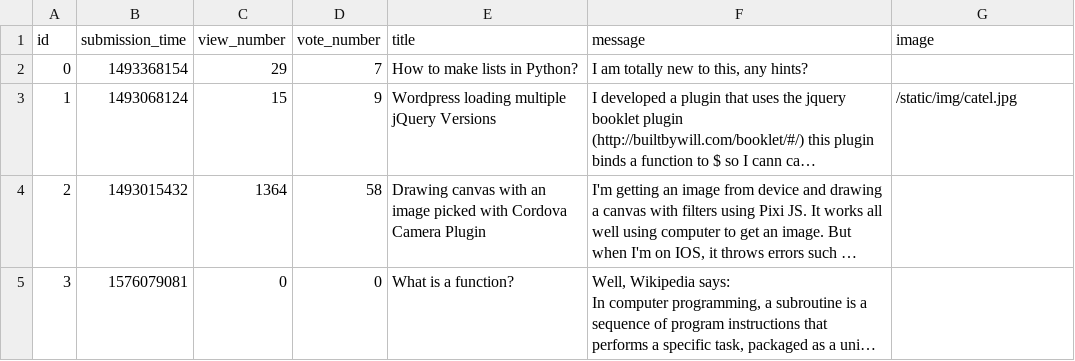
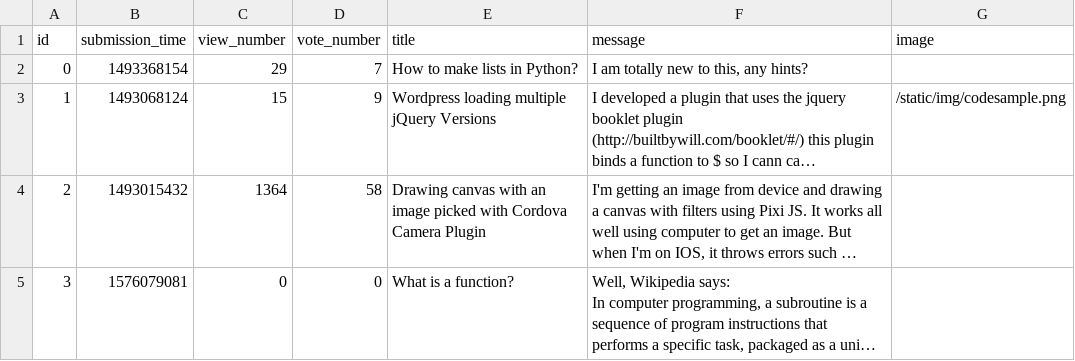
Before and after one commit to dandumitriu33/ask-mate-python, a CSV file: sample_data/question.csv, drawn as a sheet; long unchanged cells end in …; the diff names each change by its address in the sheet, - before the commit and + after, or states it on an @@ line.

```diff
--- a/sample_data/question.csv
+++ b/sample_data/question.csv
-G3 (image): /static/img/catel.jpg
+G3 (image): /static/img/codesample.png
```
Also changed, not shown: 11 other files.
